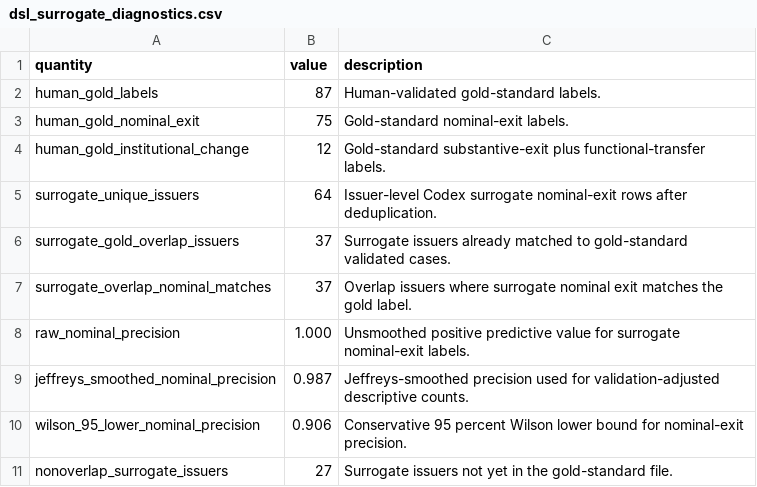
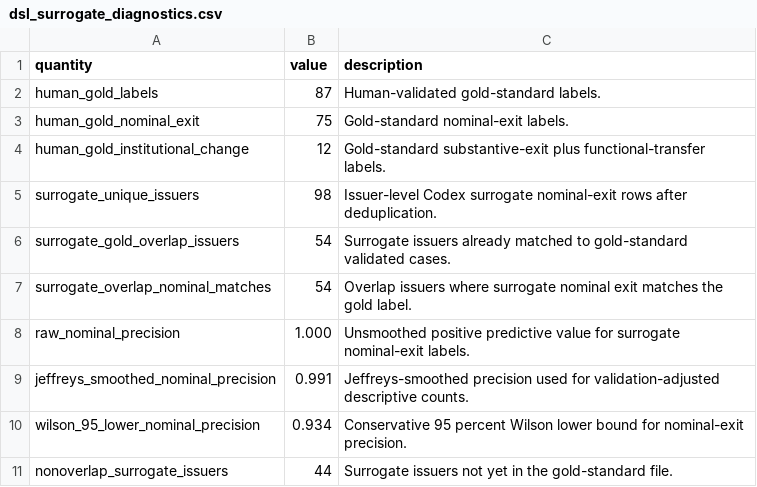
Before and after one commit to Shunyu1001/LGFV, a CSV file: data/analysis_inputs/dsl_surrogate_diagnostics.csv, drawn as a sheet.

```diff
--- a/data/analysis_inputs/dsl_surrogate_diagnostics.csv
+++ b/data/analysis_inputs/dsl_surrogate_diagnostics.csv
@@ -4,8 +4,8 @@ human_gold_nominal_exit,75,Gold-standard nominal-exit labels.
 human_gold_institutional_change,12,Gold-standard substantive-exit plus functional-transfer labels.
-surrogate_unique_issuers,64,Issuer-level Codex surrogate nominal-exit rows after deduplication.
-surrogate_gold_overlap_issuers,37,Surrogate issuers already matched to gold-standard validated cases.
-surrogate_overlap_nominal_matches,37,Overlap issuers where surrogate nominal exit matches the gold label.
+surrogate_unique_issuers,98,Issuer-level Codex surrogate nominal-exit rows after deduplication.
+surrogate_gold_overlap_issuers,54,Surrogate issuers already matched to gold-standard validated cases.
+surrogate_overlap_nominal_matches,54,Overlap issuers where surrogate nominal exit matches the gold label.
 raw_nominal_precision,1.000,Unsmoothed positive predictive value for surrogate nominal-exit labels.
-jeffreys_smoothed_nominal_precision,0.987,Jeffreys-smoothed precision used for validation-adjusted descriptive counts.
-wilson_95_lower_nominal_precision,0.906,Conservative 95 percent Wilson lower bound for nominal-exit precision.
-nonoverlap_surrogate_issuers,27,Surrogate issuers not yet in the gold-standard file.
+jeffreys_smoothed_nominal_precision,0.991,Jeffreys-smoothed precision used for validation-adjusted descriptive counts.
+wilson_95_lower_nominal_precision,0.934,Conservative 95 percent Wilson lower bound for nominal-exit precision.
+nonoverlap_surrogate_issuers,44,Surrogate issuers not yet in the gold-standard file.
```
Also changed, not shown: data/analysis_inputs/dsl_augmented_outcome_distribution.csv, 24 other files.
